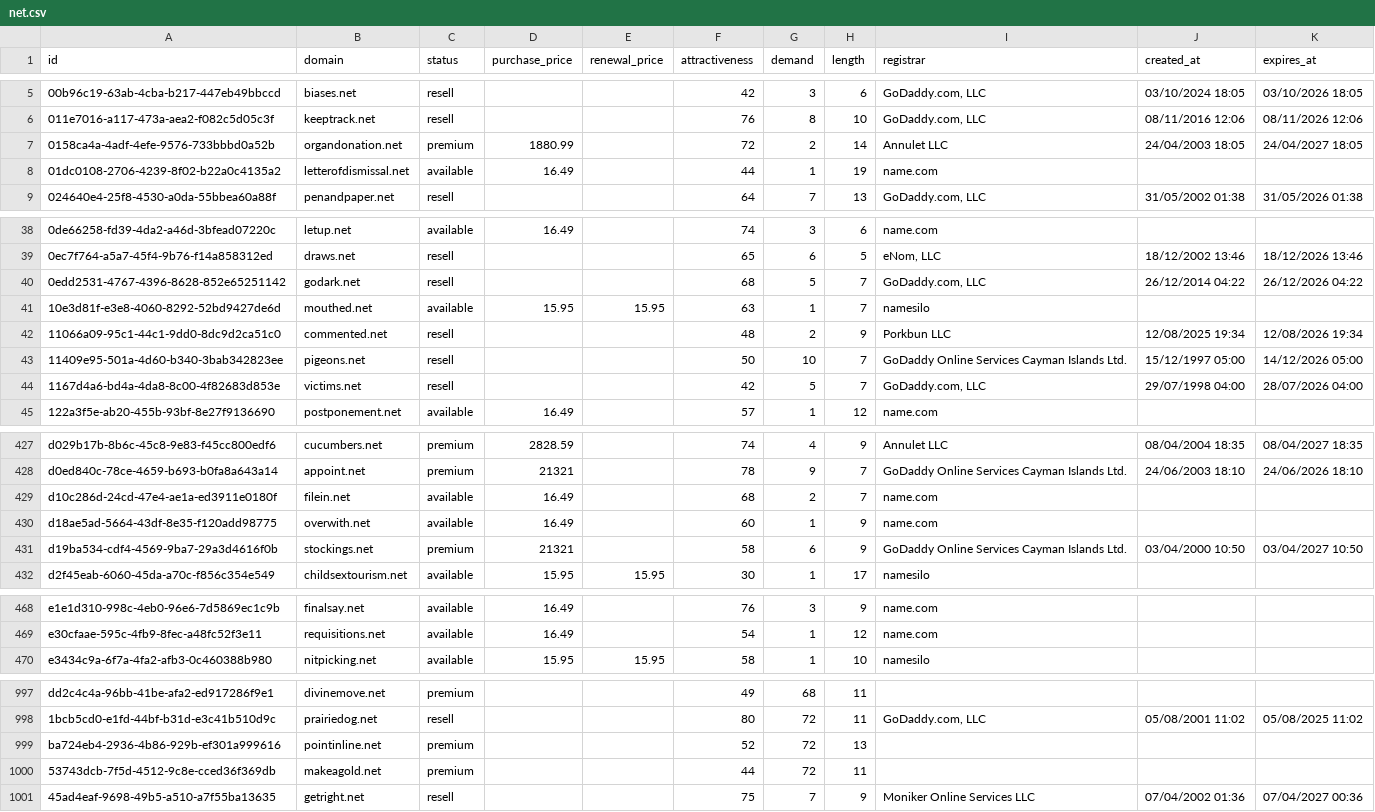
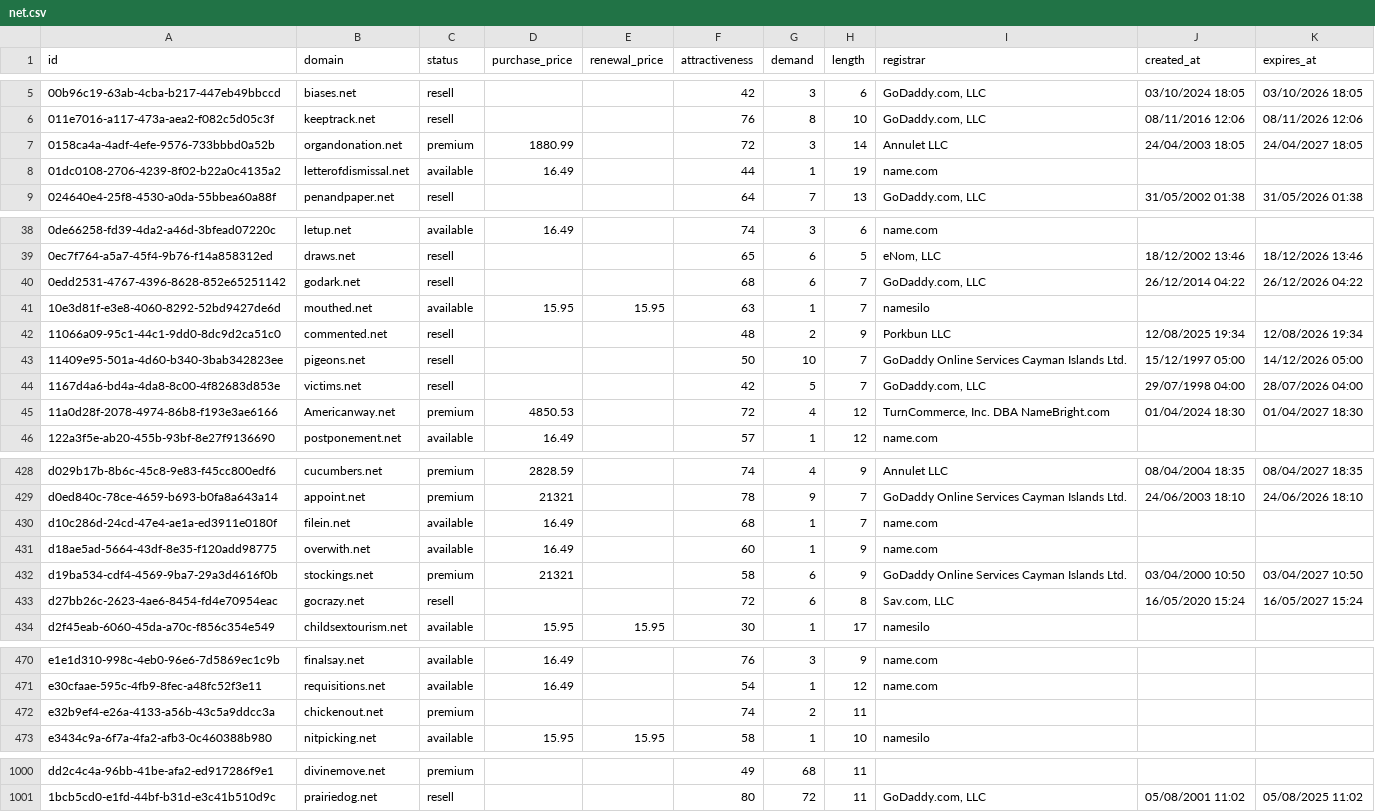
Before and after one commit to UniqueDomains/net-oneword-domains, a CSV file: net.csv, drawn as a sheet; only a part is shown, gaps mark what is left out; the diff covers the shown part only.

Commit message:
Domains update

```diff
--- a/net.csv
+++ b/net.csv
@@ -6,3 +6,3 @@ id,domain,status,purchase_price,renewal_price,attractiveness,demand,length,regis
 011e7016-a117-473a-aea2-f082c5d05c3f,keeptrack.net,resell,,,76,8,10,"GoDaddy.com, LLC",08/11/2016 12:06,08/11/2026 12:06
-0158ca4a-4adf-4efe-9576-733bbbd0a52b,organdonation.net,premium,1880.99,,72,2,14,Annulet LLC,24/04/2003 18:05,24/04/2027 18:05
+0158ca4a-4adf-4efe-9576-733bbbd0a52b,organdonation.net,premium,1880.99,,72,3,14,Annulet LLC,24/04/2003 18:05,24/04/2027 18:05
 01dc0108-2706-4239-8f02-b22a0c4135a2,letterofdismissal.net,available,16.49,,44,1,19,name.com,,
@@ -39,3 +39,3 @@ id,domain,status,purchase_price,renewal_price,attractiveness,demand,length,regis
 0ec7f764-a5a7-45f4-9b76-f14a858312ed,draws.net,resell,,,65,6,5,"eNom, LLC",18/12/2002 13:46,18/12/2026 13:46
-0edd2531-4767-4396-8628-852e65251142,godark.net,resell,,,68,5,7,"GoDaddy.com, LLC",26/12/2014 04:22,26/12/2026 04:22
+0edd2531-4767-4396-8628-852e65251142,godark.net,resell,,,68,6,7,"GoDaddy.com, LLC",26/12/2014 04:22,26/12/2026 04:22
 10e3d81f-e3e8-4060-8292-52bd9427de6d,mouthed.net,available,15.95,15.95,63,1,7,namesilo,,
@@ -44,2 +44,3 @@ id,domain,status,purchase_price,renewal_price,attractiveness,demand,length,regis
 1167d4a6-bd4a-4da8-8c00-4f82683d853e,victims.net,resell,,,42,5,7,"GoDaddy.com, LLC",29/07/1998 04:00,28/07/2026 04:00
+11a0d28f-2078-4974-86b8-f193e3ae6166,Americanway.net,premium,4850.53,,72,4,12,"TurnCommerce, Inc. DBA NameBright.com",01/04/2024 18:30,01/04/2027 18:30
 122a3f5e-ab20-455b-93bf-8e27f9136690,postponement.net,available,16.49,,57,1,12,name.com,,
@@ -428,5 +429,6 @@ d029b17b-8b6c-45c8-9e83-f45cc800edf6,cucumbers.net,premium,2828.59,,74,4,9,Annul
 d0ed840c-78ce-4659-b693-b0fa8a643a14,appoint.net,premium,21321,,78,9,7,GoDaddy Online Services Cayman Islands Ltd.,24/06/2003 18:10,24/06/2026 18:10
-d10c286d-24cd-47e4-ae1a-ed3911e0180f,filein.net,available,16.49,,68,2,7,name.com,,
+d10c286d-24cd-47e4-ae1a-ed3911e0180f,filein.net,available,16.49,,68,1,7,name.com,,
 d18ae5ad-5664-43df-8e35-f120add98775,overwith.net,available,16.49,,60,1,9,name.com,,
 d19ba534-cdf4-4569-9ba7-29a3d4616f0b,stockings.net,premium,21321,,58,6,9,GoDaddy Online Services Cayman Islands Ltd.,03/04/2000 10:50,03/04/2027 10:50
+d27bb26c-2623-4ae6-8454-fd4e70954eac,gocrazy.net,resell,,,72,6,8,"Sav.com, LLC",16/05/2020 15:24,16/05/2027 15:24
 d2f45eab-6060-45da-a70c-f856c354e549,childsextourism.net,available,15.95,15.95,30,1,17,namesilo,,
@@ -469,2 +471,3 @@ e1e1d310-998c-4eb0-96e6-7d5869ec1c9b,finalsay.net,available,16.49,,76,3,9,name.c
 e30cfaae-595c-4fb9-8fec-a48fc52f3e11,requisitions.net,available,16.49,,54,1,12,name.com,,
+e32b9ef4-e26a-4133-a56b-43c5a9ddcc3a,chickenout.net,premium,,,74,2,11,,,
 e3434c9a-6f7a-4fa2-afb3-0c460388b980,nitpicking.net,available,15.95,15.95,58,1,10,namesilo,,
@@ -998,4 +1001 @@ dd2c4c4a-96bb-41be-afa2-ed917286f9e1,divinemove.net,premium,,,49,68,11,,,
 1bcb5cd0-e1fd-44bf-b31d-e3c41b510d9c,prairiedog.net,resell,,,80,72,11,"GoDaddy.com, LLC",05/08/2001 11:02,05/08/2025 11:02
-ba724eb4-2936-4b86-929b-ef301a999616,pointinline.net,premium,,,52,72,13,,,
-53743dcb-7f5d-4512-9c8e-cced36f369db,makeagold.net,premium,,,44,72,11,,,
-45ad4eaf-9698-49b5-a510-a7f55ba13635,getright.net,resell,,,75,7,9,Moniker Online Services LLC,07/04/2002 01:36,07/04/2027 00:36
```
Also changed, not shown: 15 edited cells elsewhere in this file, 1 other file.
